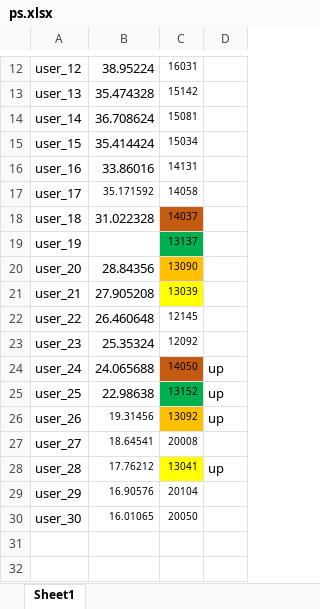
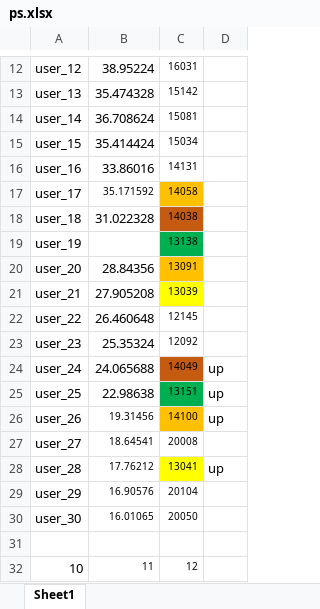
Before and after one commit to dlt-lee/dcb, an Excel workbook: ps.xlsx, sheet Sheet1, drawn as a sheet; only a part is shown, gaps mark what is left out; values as stored, in another font and other column widths than the file's, no borders; the diff names each change by its address in the sheet, - before the commit and + after, or states it on an @@ line.

Commit message:
Update ps.xlsx

```diff
--- a/ps.xlsx (sheet Sheet1)
+++ b/ps.xlsx (sheet Sheet1)
-C17 fill: none
+C17 fill: #FFC000
-C18: 14037
+C18: 14038
-C19: 13137
+C19: 13138
-C20: 13090
+C20: 13091
-C24: 14050
+C24: 14049
-C25: 13152
+C25: 13151
-C26: 13092
+C26: 14100
+row 31: (empty)
+row 32: 10 | 11 | 12
```
